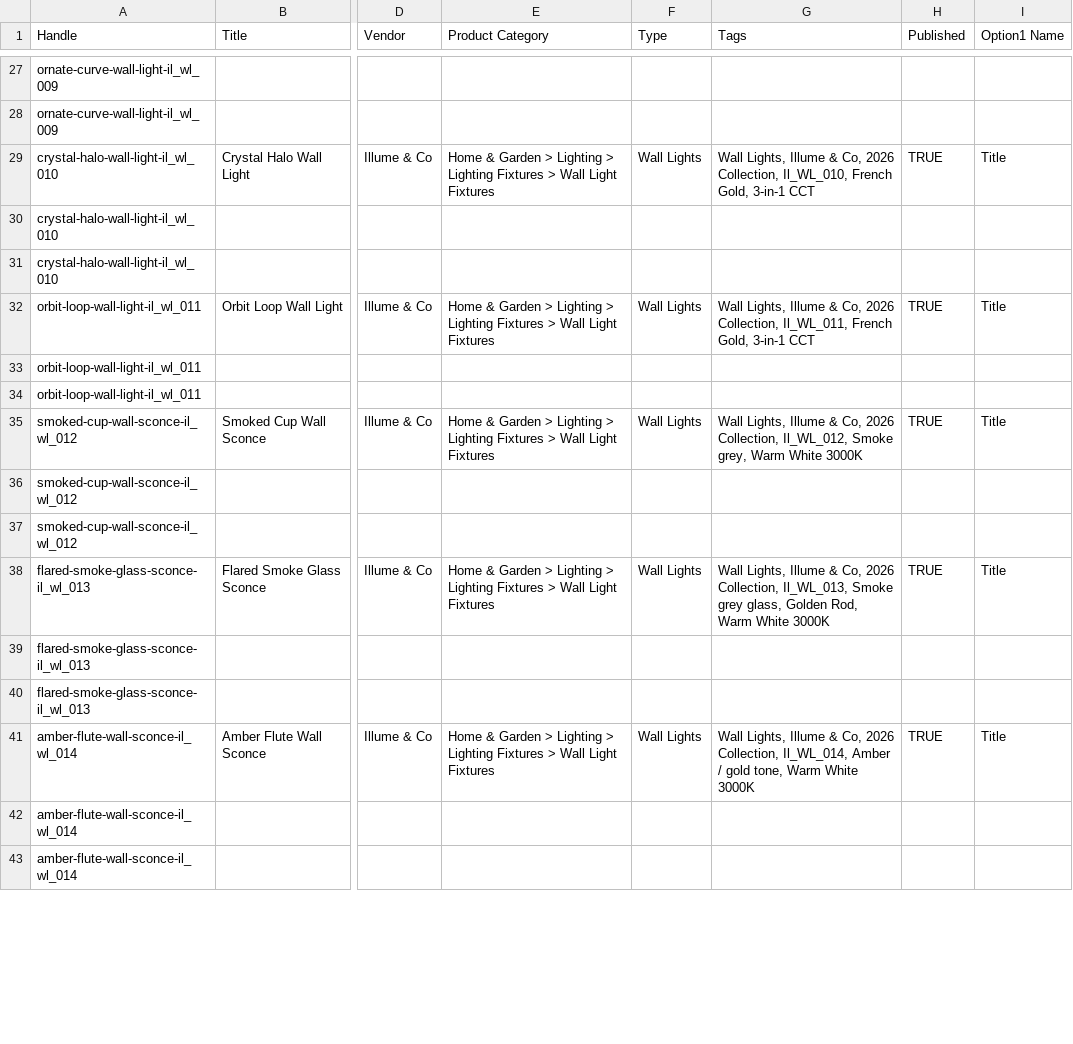
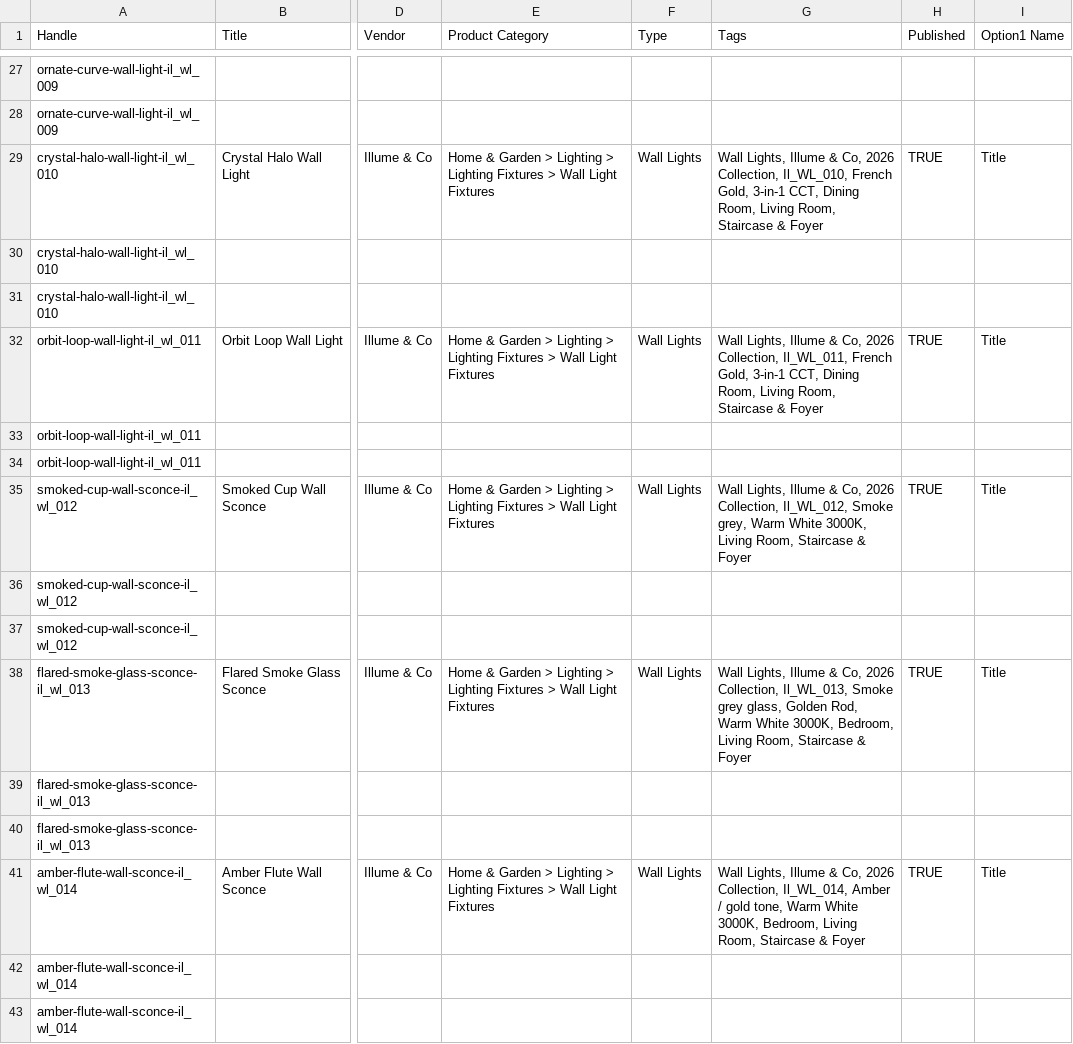
Before and after one commit to techmitram26/illume_and_co, a CSV file: illume_all_171_products_with_images_shopify.csv, drawn as a sheet; only a part is shown, gaps mark what is left out; the diff covers the shown part only; the diff names each change by its address in the sheet, - before the commit and + after, or states it on an @@ line.

Commit message:
Add room spatial tags to Shopify catalog CSV generator

```diff
--- a/illume_all_171_products_with_images_shopify.csv
+++ b/illume_all_171_products_with_images_shopify.csv
-G29 (Tags): …Gold, 3-in-1 CCT
+G29 (Tags): …Gold, 3-in-1 CCT, Dining Room, Living Room, Staircase & Foyer
-G32 (Tags): …Gold, 3-in-1 CCT
+G32 (Tags): …Gold, 3-in-1 CCT, Dining Room, Living Room, Staircase & Foyer
-G35 (Tags): …Warm White 3000K
+G35 (Tags): …Warm White 3000K, Living Room, Staircase & Foyer
-G38 (Tags): …Warm White 3000K
+G38 (Tags): …Warm White 3000K, Bedroom, Living Room, Staircase & Foyer
-G41 (Tags): …Warm White 3000K
+G41 (Tags): …Warm White 3000K, Bedroom, Living Room, Staircase & Foyer
```
Also changed, not shown: 128 edited cells elsewhere in this file, illume_products_41_to_171_shopify.csv, 1 other file.
